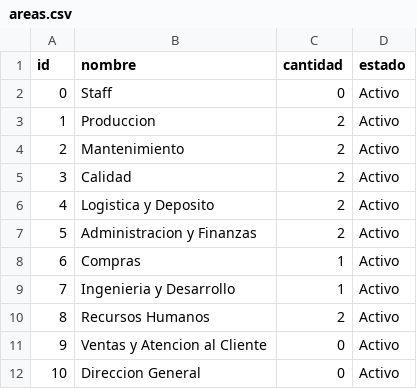
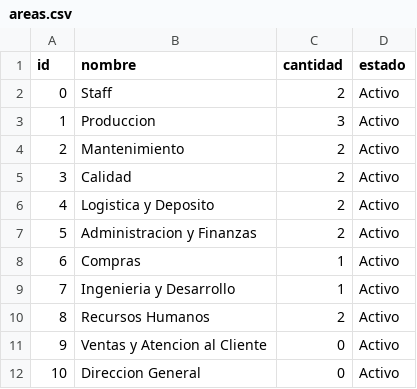
Before and after one commit to VMASPAD/Sistema-de-Gestion-de-recursos-humanos-15-Grupo-9, a CSV file: Matrices/areas.csv, drawn as a sheet.

```diff
--- a/Matrices/areas.csv
+++ b/Matrices/areas.csv
@@ -1,4 +1,4 @@
 id,nombre,cantidad,estado
-0,Staff,0,Activo
-1,Produccion,2,Activo
+0,Staff,2,Activo
+1,Produccion,3,Activo
 2,Mantenimiento,2,Activo
```
Also changed, not shown: Matrices/empleados.csv, 10 other files.
